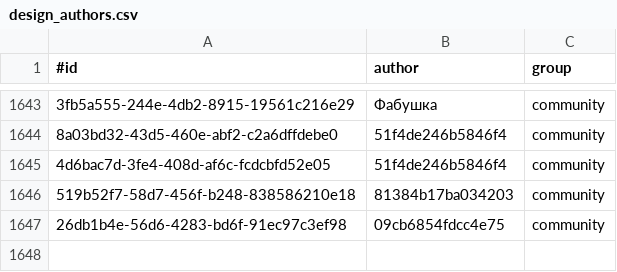
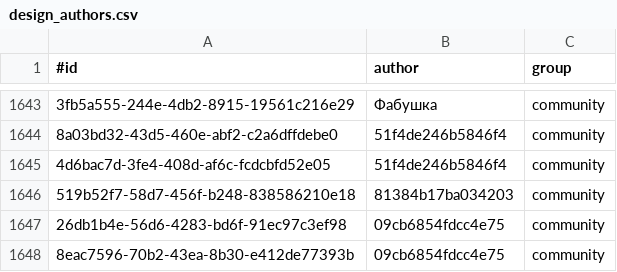
Before and after one commit to KlaudiuszLedwoch/Iron-Admiral, a CSV file: payload/Mods/IronAdmiralDesigns/design_authors.csv, drawn as a sheet; only a part is shown, gaps mark what is left out; the diff names each change by its address in the sheet, - before the commit and + after, or states it on an @@ line.

```diff
--- a/payload/Mods/IronAdmiralDesigns/design_authors.csv
+++ b/payload/Mods/IronAdmiralDesigns/design_authors.csv
+row 1648: 8eac7596-70b2-43ea-8b30-e412de77393b | 09cb6854fdcc4e75 | community
```
Also changed, not shown: payload/Mods/IronAdmiralDesigns/design_stats_pool.csv, 3 other files.
